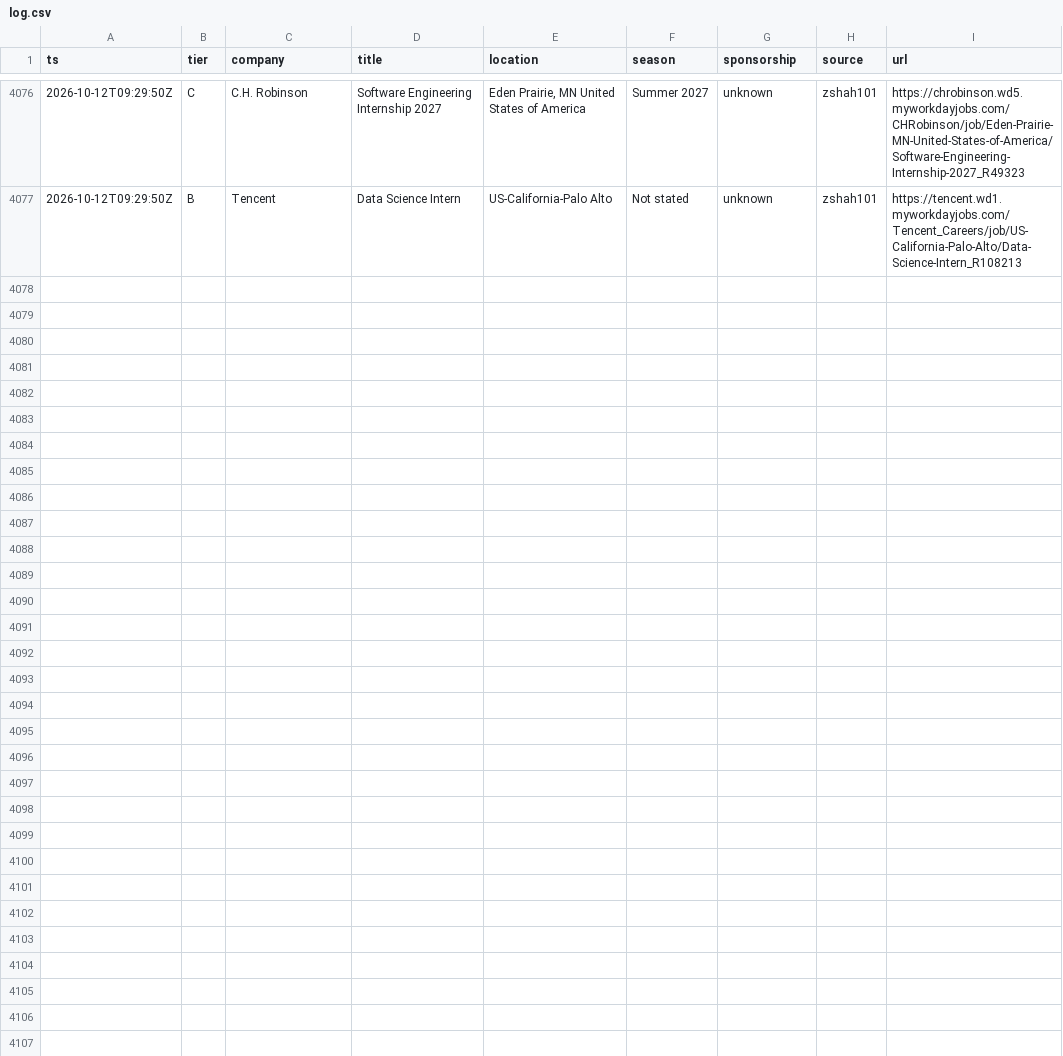
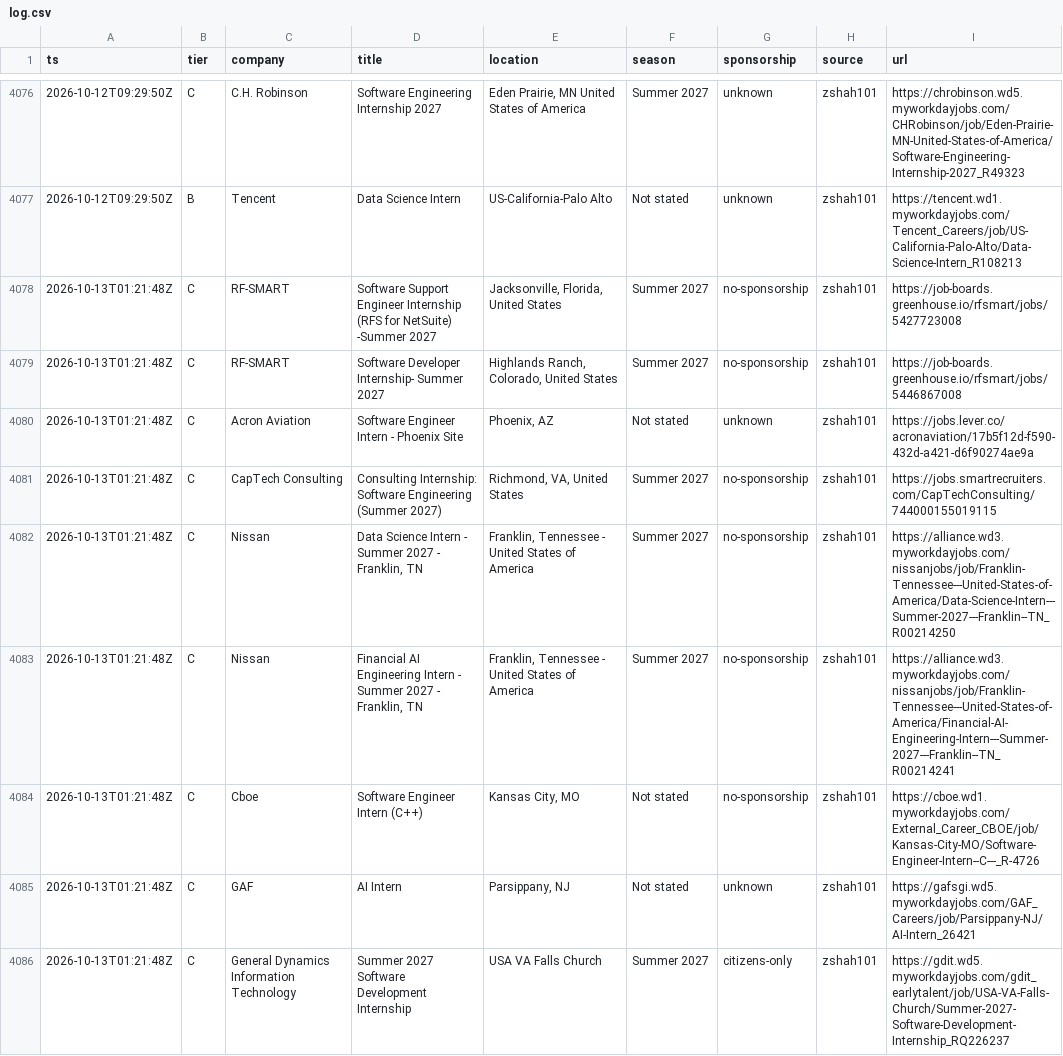
Before and after one commit to Omjnr06/Grind, a CSV file: log.csv, drawn as a sheet; only a part is shown, gaps mark what is left out; the diff covers the shown part only.

```diff
--- a/log.csv
+++ b/log.csv
@@ -4077 +4077,10 @@ ts,tier,company,title,location,season,sponsorship,source,url
 2026-10-12T09:29:50Z,B,Tencent,Data Science Intern,US-California-Palo Alto,Not stated,unknown,zshah101,https://tencent.wd1.myworkdayjobs.com/Tencent_Careers/job/US-California-Palo-Alto/Data-Science-Intern_R108213
+2026-10-13T01:21:48Z,C,RF-SMART,Software Support Engineer Internship (RFS for NetSuite) -Summer 2027,"Jacksonville, Florida, United States",Summer 2027,no-sponsorship,zshah101,https://job-boards.greenhouse.io/rfsmart/jobs/5427723008
+2026-10-13T01:21:48Z,C,RF-SMART,Software Developer Internship- Summer 2027,"Highlands Ranch, Colorado, United States",Summer 2027,no-sponsorship,zshah101,https://job-boards.greenhouse.io/rfsmart/jobs/5446867008
+2026-10-13T01:21:48Z,C,Acron Aviation,Software Engineer Intern - Phoenix Site,"Phoenix, AZ",Not stated,unknown,zshah101,https://jobs.lever.co/acronaviation/17b5f12d-f590-432d-a421-d6f90274ae9a
+2026-10-13T01:21:48Z,C,CapTech Consulting,Consulting Internship: Software Engineering (Summer 2027),"Richmond, VA, United States",Summer 2027,no-sponsorship,zshah101,https://jobs.smartrecruiters.com/CapTechConsulting/744000155019115
+2026-10-13T01:21:48Z,C,Nissan,"Data Science Intern - Summer 2027 - Franklin, TN","Franklin, Tennessee - United States of America",Summer 2027,no-sponsorship,zshah101,https://alliance.wd3.myworkdayjobs.com/nissanjobs/job/Franklin-Tennessee---United-States-of-America/Data-Science-Intern---Summer-2027---Franklin--TN_R00214250
+2026-10-13T01:21:48Z,C,Nissan,"Financial AI Engineering Intern - Summer 2027 - Franklin, TN","Franklin, Tennessee - United States of America",Summer 2027,no-sponsorship,zshah101,https://alliance.wd3.myworkdayjobs.com/nissanjobs/job/Franklin-Tennessee---United-States-of-America/Financial-AI-Engineering-Intern---Summer-2027---Franklin--TN_R00214241
+2026-10-13T01:21:48Z,C,Cboe,Software Engineer Intern (C++),"Kansas City, MO",Not stated,no-sponsorship,zshah101,https://cboe.wd1.myworkdayjobs.com/External_Career_CBOE/job/Kansas-City-MO/Software-Engineer-Intern--C---_R-4726
+2026-10-13T01:21:48Z,C,GAF,AI Intern,"Parsippany, NJ",Not stated,unknown,zshah101,https://gafsgi.wd5.myworkdayjobs.com/GAF_Careers/job/Parsippany-NJ/AI-Intern_26421
+2026-10-13T01:21:48Z,C,General Dynamics Information Technology,Summer 2027 Software Development Internship,USA VA Falls Church,Summer 2027,citizens-only,zshah101,https://gdit.wd5.myworkdayjobs.com/gdit_earlytalent/job/USA-VA-Falls-Church/Summer-2027-Software-Development-Internship_RQ226237
```
Also changed, not shown: 9 added rows elsewhere in this file, 2 other files.
